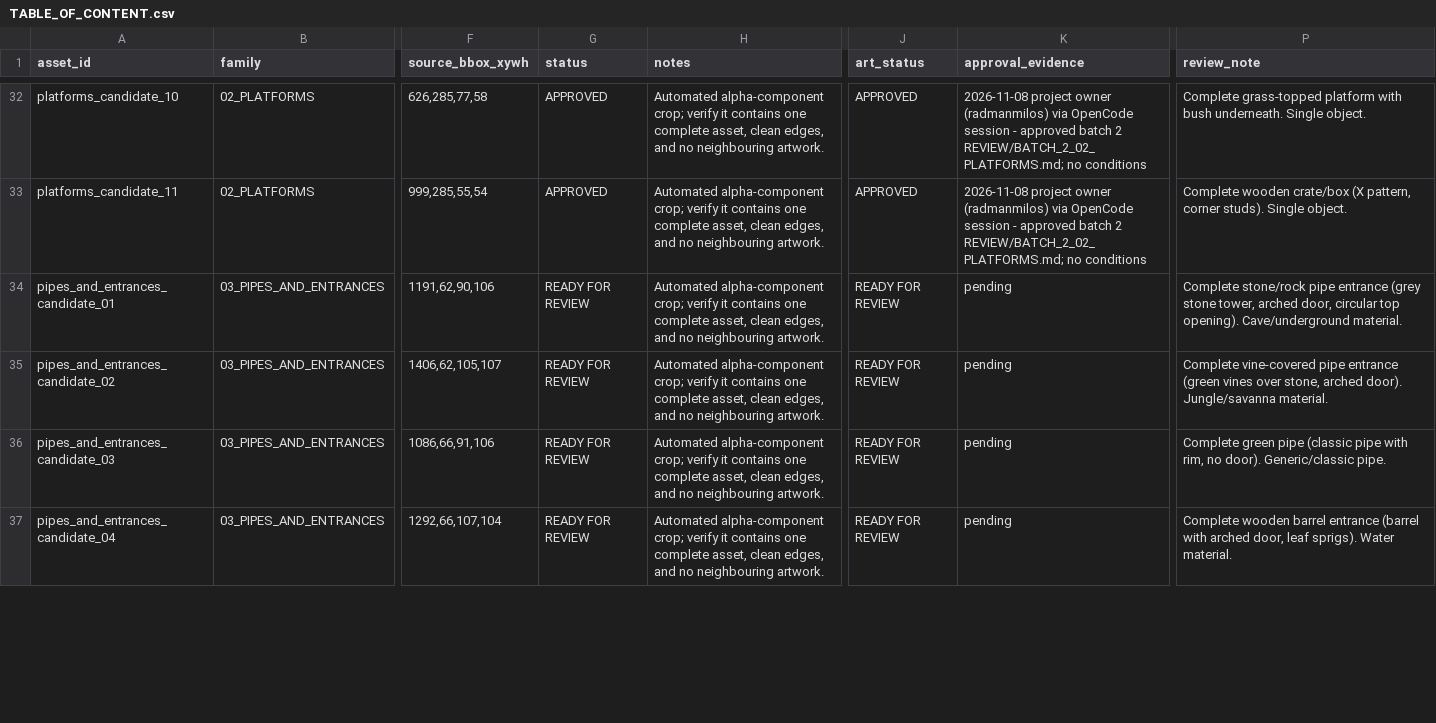
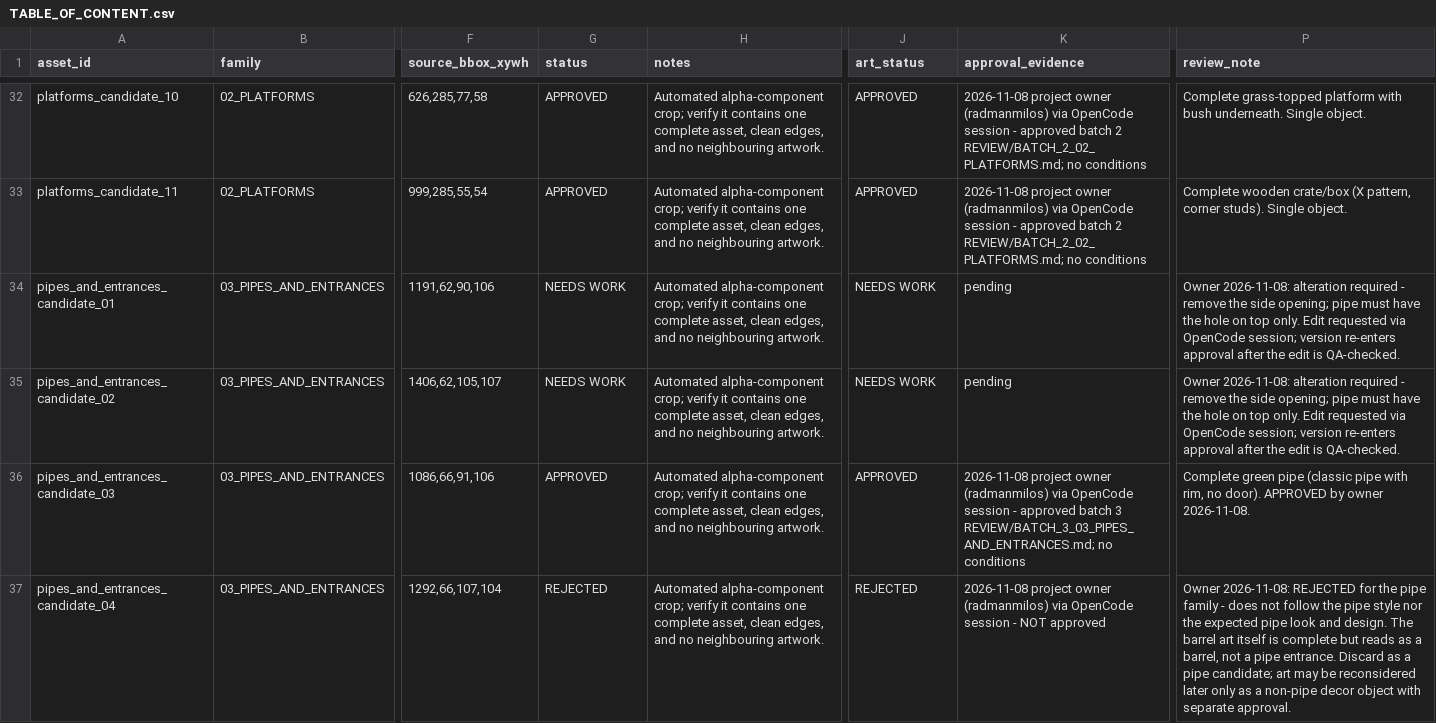
Before and after one commit to radmanmilos/Games-for-kids, a CSV file: resources/General_reviews/Little_explorer_assets/Little_Explorer_Asset_Review_Package/REVIEW/TABLE_OF_CONTENT.csv, drawn as a sheet; only a part is shown, gaps mark what is left out; the diff covers the shown part only; the diff names each change by its address in the sheet, - before the commit and + after, or states it on an @@ line.

Commit message:
docs(assets): Gate 2 batch 3 pipes - 03/06 approved, 04 rejected, 01/02/05/07/08 needs side-opening removal (task 432; Agent: OpenCode/Big Pickle)

```diff
--- a/resources/General_reviews/Little_explorer_assets/Little_Explorer_Asset_Review_Package/REVIEW/TABLE_OF_CONTENT.csv
+++ b/resources/General_reviews/Little_explorer_assets/Little_Explorer_Asset_Review_Package/REVIEW/TABLE_OF_CONTENT.csv
-G34:G35 (status): READY FOR REVIEW
+G34:G35 (status): NEEDS WORK
-J34:J35 (art_status): READY FOR REVIEW
+J34:J35 (art_status): NEEDS WORK
-P34 (review_note): Complete stone/rock pipe entrance (grey stone tower, arched door, circular top opening). Cave/underground material.
+P34 (review_note): Owner 2026-11-08: alteration required - remove the side opening; pipe must have the hole on top only. Edit requested via OpenCode session; version re-enters approval after the edit is QA-checked.
-P35 (review_note): Complete vine-covered pipe entrance (green vines over stone, arched door). Jungle/savanna material.
+P35 (review_note): Owner 2026-11-08: alteration required - remove the side opening; pipe must have the hole on top only. Edit requested via OpenCode session; version re-enters approval after the edit is QA-checked.
-G36 (status): READY FOR REVIEW
+G36 (status): APPROVED
-J36 (art_status): READY FOR REVIEW
+J36 (art_status): APPROVED
-K36 (approval_evidence): pending
+K36 (approval_evidence): 2026-11-08 project owner (radmanmilos) via OpenCode session - approved batch 3 REVIEW/BATCH_3_03_PIPES_AND_ENTRANCES.md; no conditions
-P36 (review_note): …no door). Generic/classic pipe.
+P36 (review_note): …no door). APPROVED by owner 2026-11-08.
-G37 (status): READY FOR REVIEW
+G37 (status): REJECTED
-J37 (art_status): READY FOR REVIEW
+J37 (art_status): REJECTED
-K37 (approval_evidence): pending
+K37 (approval_evidence): 2026-11-08 project owner (radmanmilos) via OpenCode session - NOT approved
-P37 (review_note): Complete wooden barrel entrance (barrel with arched door, leaf sprigs). Water material.
+P37 (review_note): Owner 2026-11-08: REJECTED for the pipe family - does not follow the pipe style nor the expected pipe look and design. The barrel art itself is complete but reads as a barrel, not a pipe entrance. Discard as a pipe candidate; art may be reconsidered later only as a non-pipe decor object with separate approval.
```
Also changed, not shown: 13 edited cells elsewhere in this file, 3 other files.
